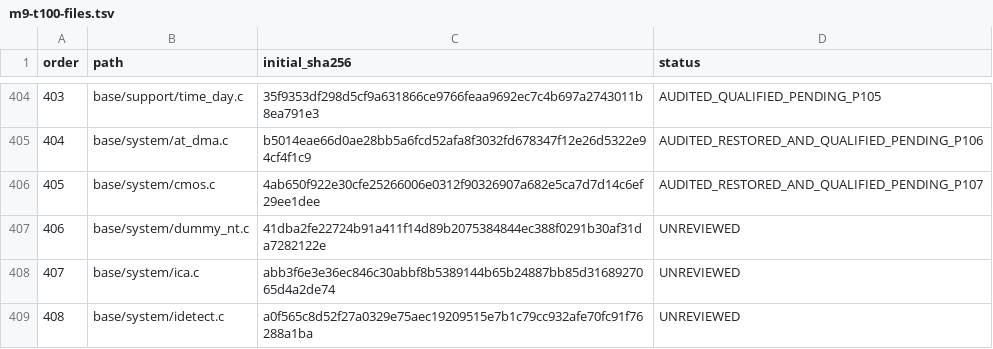
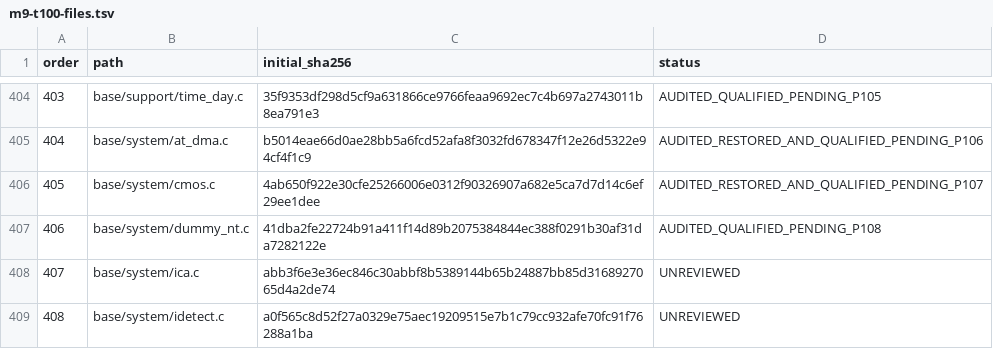
Before and after one commit to cshaxu/softpc, a TSV file: docs/etc/evidence/softpc/m9-t100-files.tsv, drawn as a sheet; only a part is shown, gaps mark what is left out.

```diff
--- a/docs/etc/evidence/softpc/m9-t100-files.tsv
+++ b/docs/etc/evidence/softpc/m9-t100-files.tsv
@@ -406,3 +406,3 @@ order	path	initial_sha256	status
 405	base/system/cmos.c	4ab650f922e30cfe25266006e0312f90326907a682e5ca7d7d14c6ef29ee1dee	AUDITED_RESTORED_AND_QUALIFIED_PENDING_P107
-406	base/system/dummy_nt.c	41dba2fe22724b91a411f14d89b2075384844ec388f0291b30af31da7282122e	UNREVIEWED
+406	base/system/dummy_nt.c	41dba2fe22724b91a411f14d89b2075384844ec388f0291b30af31da7282122e	AUDITED_QUALIFIED_PENDING_P108
 407	base/system/ica.c	abb3f6e3e36ec846c30abbf8b5389144b65b24887bb85d3168927065d4a2de74	UNREVIEWED
```
Also changed, not shown: 2 other files.
